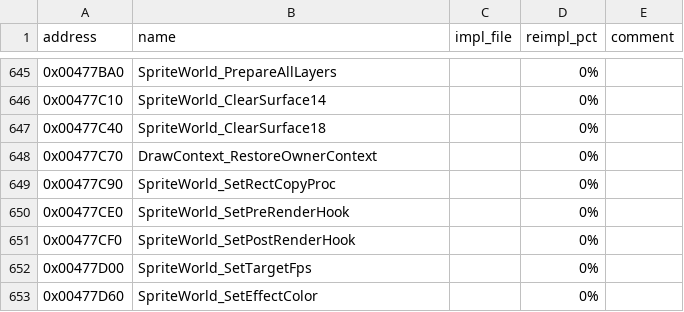
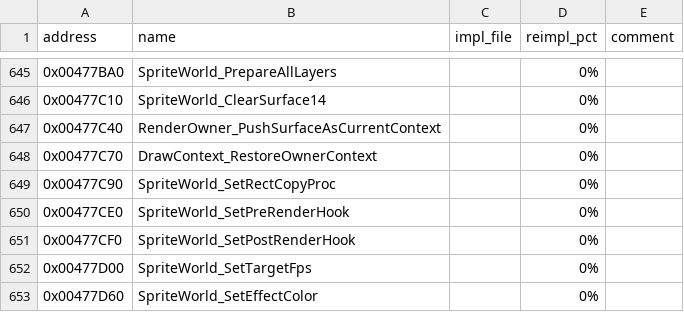
Before and after one commit to wraitii/evnova-decomp, a TSV file: decomp-progress.tsv, drawn as a sheet; only a part is shown, gaps mark what is left out; the diff covers the shown part only.

```diff
--- a/decomp-progress.tsv
+++ b/decomp-progress.tsv
@@ -646,3 +646,3 @@ address	name	impl_file	reimpl_pct	comment
 0x00477C10	SpriteWorld_ClearSurface14		0%	
-0x00477C40	SpriteWorld_ClearSurface18		0%	
+0x00477C40	RenderOwner_PushSurfaceAsCurrentContext		0%
 0x00477C70	DrawContext_RestoreOwnerContext		0%	
```
Also changed, not shown: 20 edited cells elsewhere in this file, 11 other files.
